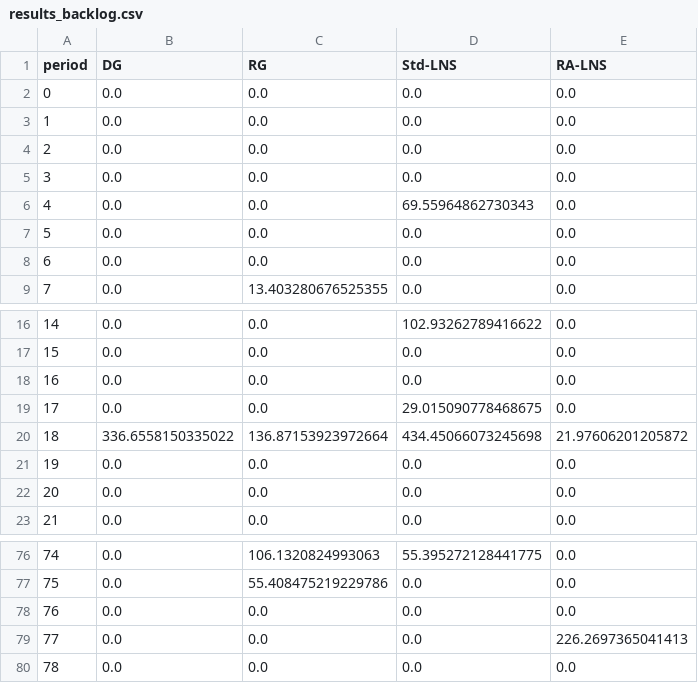
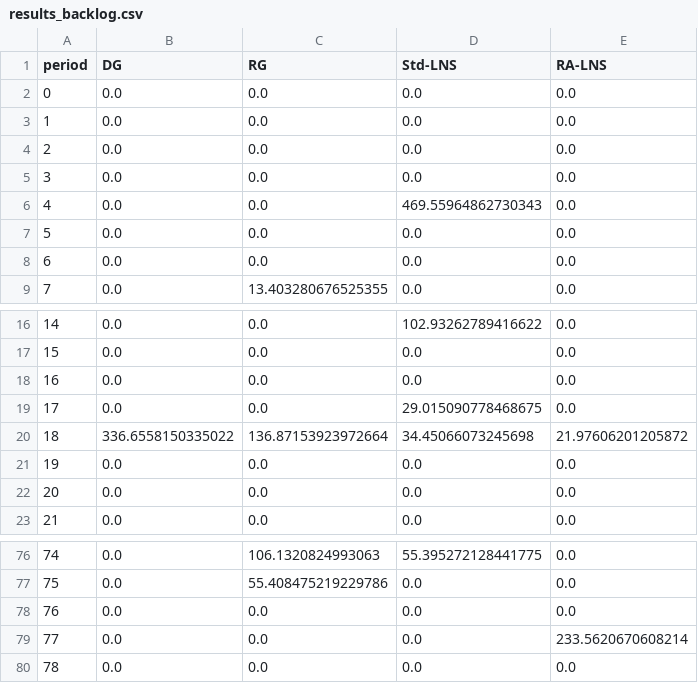
Before and after one commit to wl-531/RALNS, a CSV file: results_backlog.csv, drawn as a sheet; only a part is shown, gaps mark what is left out; the diff covers the shown part only.

```diff
--- a/results_backlog.csv
+++ b/results_backlog.csv
@@ -5,3 +5,3 @@ period,DG,RG,Std-LNS,RA-LNS
 3,0.0,0.0,0.0,0.0
-4,0.0,0.0,69.55964862730343,0.0
+4,0.0,0.0,469.55964862730343,0.0
 5,0.0,0.0,0.0,0.0
@@ -19,3 +19,3 @@ period,DG,RG,Std-LNS,RA-LNS
 17,0.0,0.0,29.015090778468675,0.0
-18,336.6558150335022,136.87153923972664,434.45066073245698,21.97606201205872
+18,336.6558150335022,136.87153923972664,34.45066073245698,21.97606201205872
 19,0.0,0.0,0.0,0.0
@@ -78,3 +78,3 @@ period,DG,RG,Std-LNS,RA-LNS
 76,0.0,0.0,0.0,0.0
-77,0.0,0.0,0.0,226.2697365041413
+77,0.0,0.0,0.0,233.5620670608214
 78,0.0,0.0,0.0,0.0
```
Also changed, not shown: 14 edited cells elsewhere in this file, results_main.csv, 4 other files.
